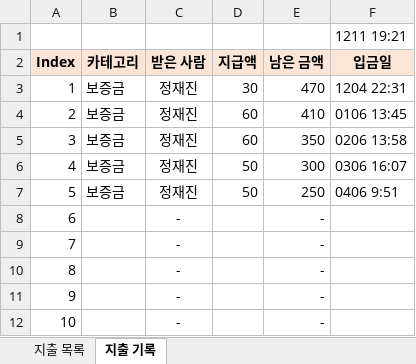
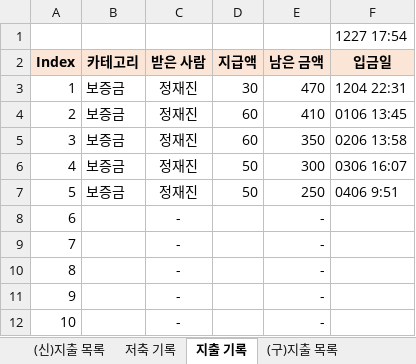
Before and after one commit to jungjinyeong/JinYeong_GitHub, an Excel workbook: 0. 기타 폴더/생계부.xlsx, sheet 지출 기록, drawn as a sheet; values as stored, in another font and other column widths than the file's, no borders; the diff names each change by its address in the sheet, - before the commit and + after, or states it on an @@ line.

```diff
--- a/0. 기타 폴더/생계부.xlsx (sheet 지출 기록)
+++ b/0. 기타 폴더/생계부.xlsx (sheet 지출 기록)
-sheet tab: 지출 목록
+sheet tab: (구)지출 목록
+sheet tab: (신)지출 목록
+sheet tab: 저축 기록
@@ sheet tab order changed: (신)지출 목록 | 저축 기록 | 지출 기록 | (구)지출 목록 @@
-F1 (입금일): 1211 19:21
+F1 (입금일): 1227 17:54
```
Also changed, not shown: sheet (구)지출 목록.
